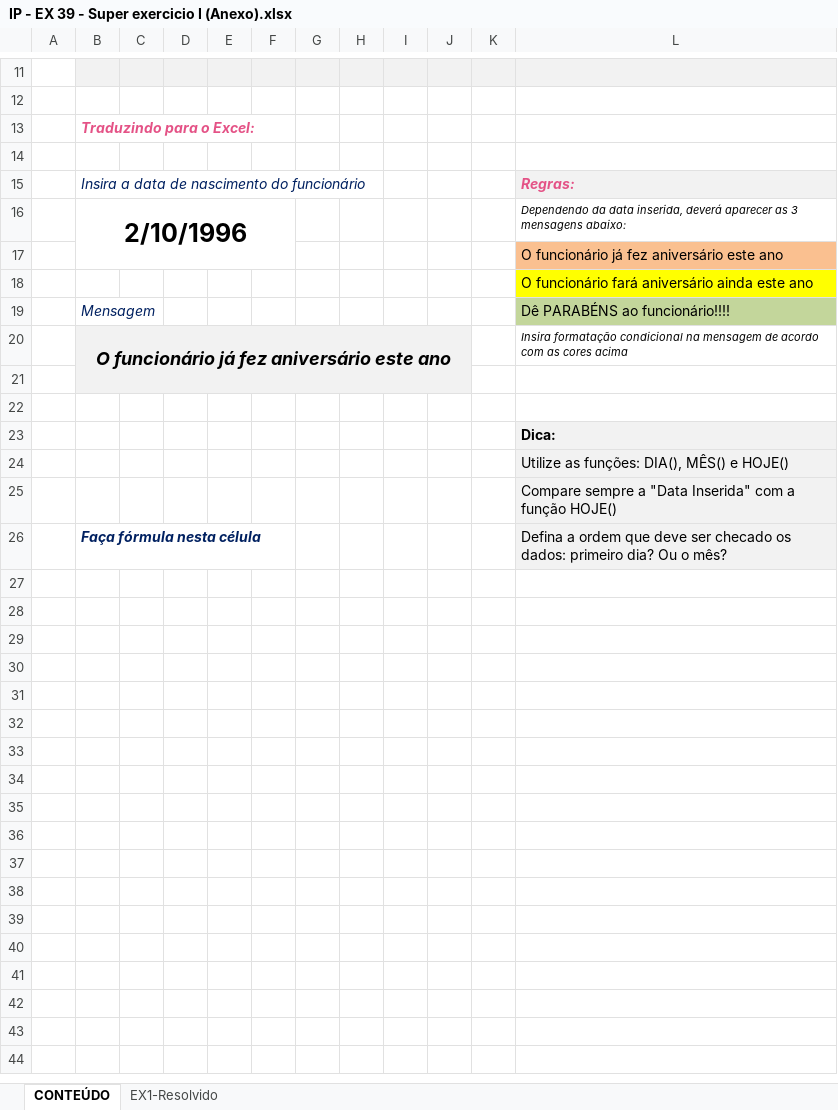
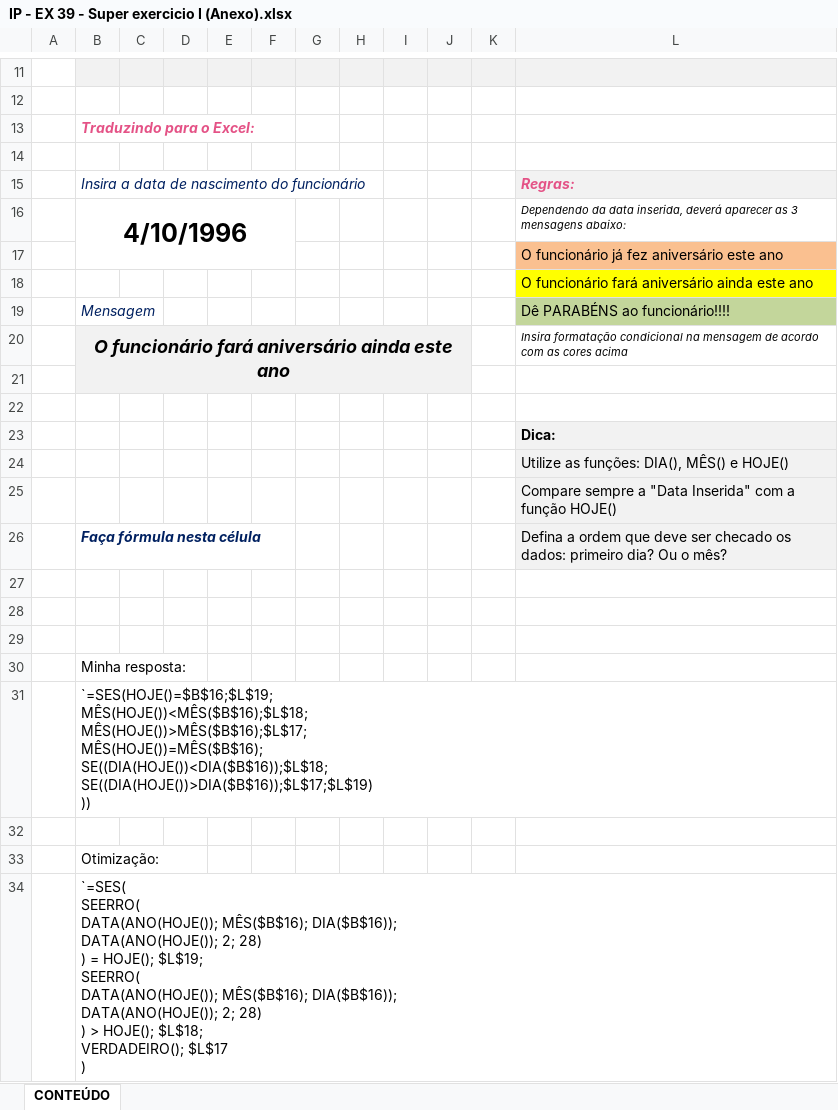
Before and after one commit to Laurentius96/DNC-DataScience, an Excel workbook: Materia_2-PowerBi/IP - EX 39 - Super exercicio I (Anexo).xlsx, sheet CONTEÚDO, drawn as a sheet; only a part is shown, gaps mark what is left out; values as stored, in another font and other column widths than the file's, no borders; charts and pictures and conditional formats not drawn; ↵ is a line break in a cell; the diff names each change by its address in the sheet, - before the commit and + after, or states it on an @@ line.

Commit message:
Update IP - EX 39 - Super exercicio I (Anexo).xlsx
Exercicio otimizado

```diff
--- a/Materia_2-PowerBi/IP - EX 39 - Super exercicio I (Anexo).xlsx (sheet CONTEÚDO)
+++ b/Materia_2-PowerBi/IP - EX 39 - Super exercicio I (Anexo).xlsx (sheet CONTEÚDO)
@@ sheet tab hidden: EX1-Resolvido @@
-B16: 2/10/1996
+B16: 4/10/1996
-B20: O funcionário já fez aniversário este ano
+B20: O funcionário fará aniversário ainda este ano
+row 27: (empty)
+row 28: (empty)
+row 29: (empty)
+row 30:  | Minha resposta:
+row 31:  | `=SES(HOJE()=$B$16;$L$19; ↵ MÊS(HOJE())<MÊS($B$16);$L$18; ↵ MÊS(HOJE())>MÊS($B$16);$L$17; ↵ MÊS(HOJE())=MÊS($B$16); ↵ SE((DIA(HOJE())<DIA($B$16));$L$18; ↵ SE((DIA(HOJE())>DIA($B$16));$L$17;$L$19) ↵ ))
+row 32: (empty)
+row 33:  | Otimização:
+row 34:  | `=SES( ↵ SEERRO( ↵ DATA(ANO(HOJE()); MÊS($B$16); DIA($B$16)); ↵ DATA(ANO(HOJE()); 2; 28) ↵ ) = HOJE(); $L$19; ↵ SEERRO( ↵ DATA(ANO(HOJE()); MÊS($B$16); DIA($B$16)); ↵ DATA(ANO(HOJE()); 2; 28) ↵ ) > HOJE(); $L$18; ↵ VERDADEIRO(); $L$17 ↵ )
```
